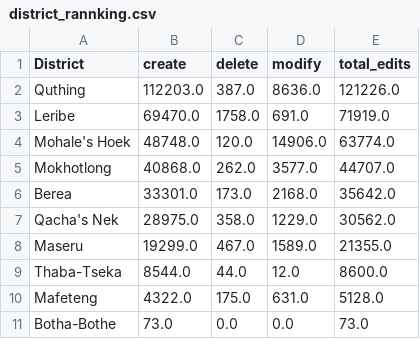
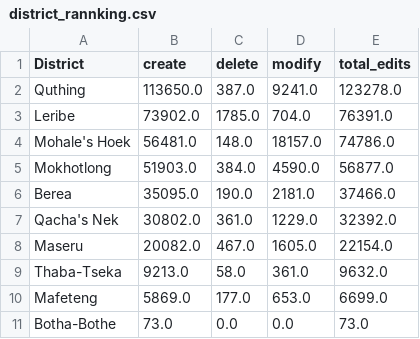
Before and after one commit to rustyb/osm-meta-util, a CSV file: csv/district_rannking.csv, drawn as a sheet.

```diff
--- a/csv/district_rannking.csv
+++ b/csv/district_rannking.csv
@@ -1,11 +1,11 @@
 District,create,delete,modify,total_edits
-Quthing,112203.0,387.0,8636.0,121226.0
-Leribe,69470.0,1758.0,691.0,71919.0
-Mohale's Hoek,48748.0,120.0,14906.0,63774.0
-Mokhotlong,40868.0,262.0,3577.0,44707.0
-Berea,33301.0,173.0,2168.0,35642.0
-Qacha's Nek,28975.0,358.0,1229.0,30562.0
-Maseru,19299.0,467.0,1589.0,21355.0
-Thaba-Tseka,8544.0,44.0,12.0,8600.0
-Mafeteng,4322.0,175.0,631.0,5128.0
+Quthing,113650.0,387.0,9241.0,123278.0
+Leribe,73902.0,1785.0,704.0,76391.0
+Mohale's Hoek,56481.0,148.0,18157.0,74786.0
+Mokhotlong,51903.0,384.0,4590.0,56877.0
+Berea,35095.0,190.0,2181.0,37466.0
+Qacha's Nek,30802.0,361.0,1229.0,32392.0
+Maseru,20082.0,467.0,1605.0,22154.0
+Thaba-Tseka,9213.0,58.0,361.0,9632.0
+Mafeteng,5869.0,177.0,653.0,6699.0
 Botha-Bothe,73.0,0.0,0.0,73.0
```
Also changed, not shown: app_total_edits_by_type.csv, montly_app_tracking.csv, 4 other files.
